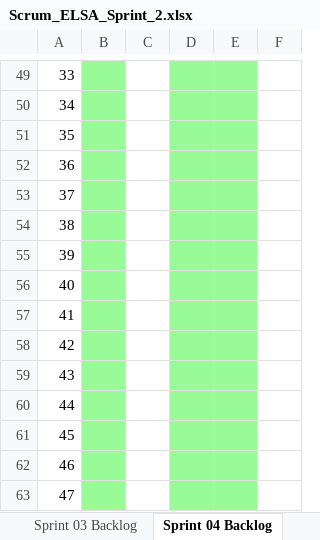
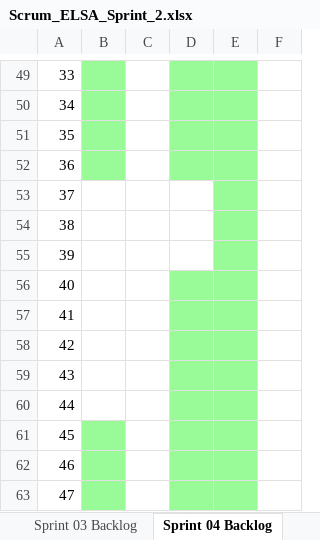
Before and after one commit to billnguyen02/cpp, an Excel workbook: elsa/sprint4/doc/Scrum_ELSA_Sprint_2.xlsx, sheet Sprint 04 Backlog, drawn as a sheet; only a part is shown, gaps mark what is left out; values as stored, in another font and other column widths than the file's, no borders; charts and pictures not drawn; the diff covers the shown part only; the diff names each change by its address in the sheet, - before the commit and + after, or states it on an @@ line.

Commit message:
sprint4

```diff
--- a/elsa/sprint4/doc/Scrum_ELSA_Sprint_2.xlsx (sheet Sprint 04 Backlog)
+++ b/elsa/sprint4/doc/Scrum_ELSA_Sprint_2.xlsx (sheet Sprint 04 Backlog)
-B53:B60 fill: #98FB98
+B53:B60 fill: none
-D53:D55 fill: #98FB98
+D53:D55 fill: none
```
Also changed, not shown: 24 edited cells elsewhere in this sheet, charts or pictures, 16 other files.
